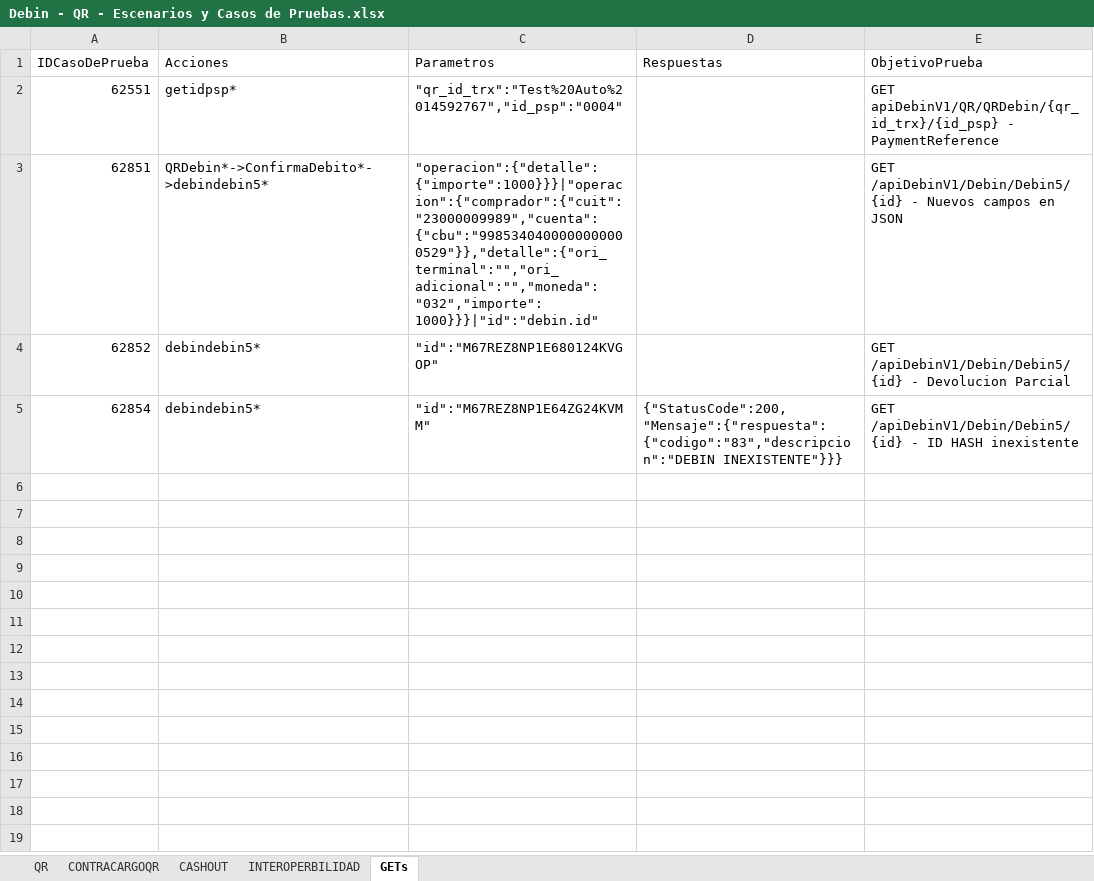
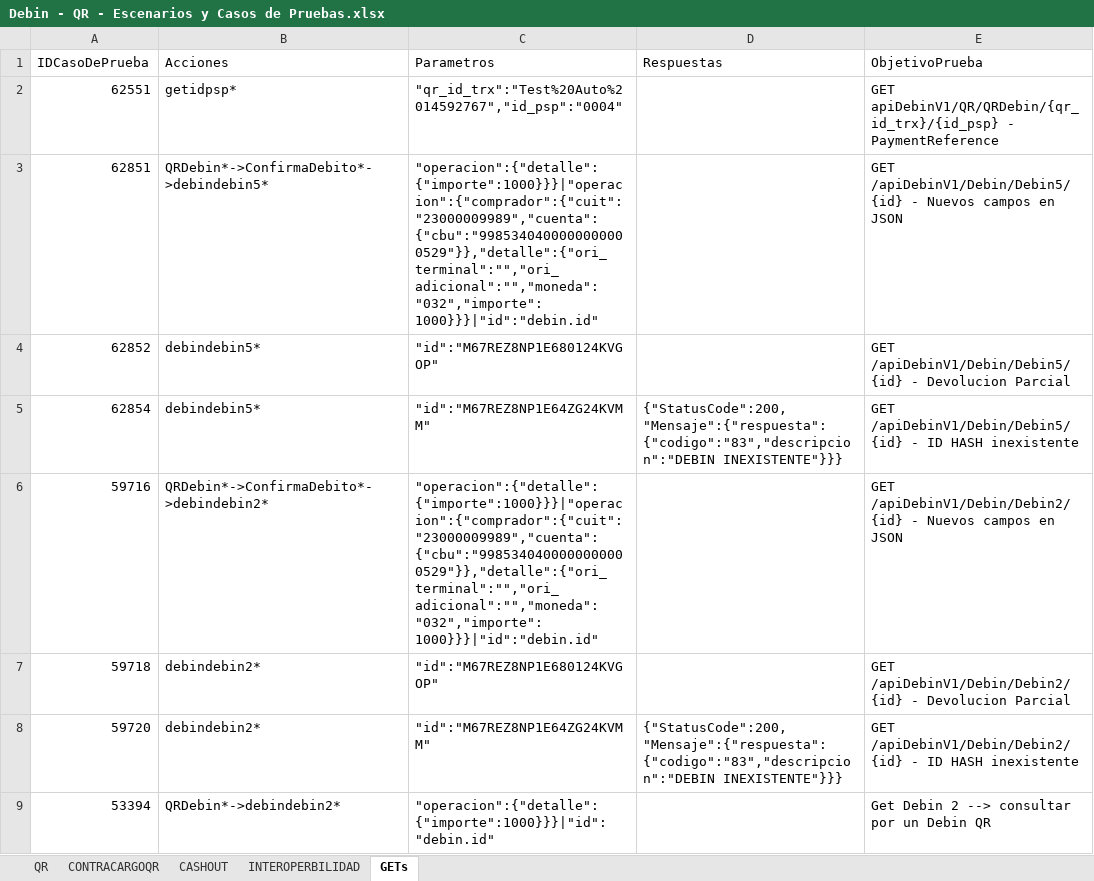
Before and after one commit to lucasacostabosch/Inazuma-Debin, an Excel workbook: Ambiente/Debin - QR - Escenarios y Casos de Pruebas.xlsx, sheet GETs, drawn as a sheet; only a part is shown; values as stored, in another font and other column widths than the file's, no borders; the diff covers the shown part only; the diff names each change by its address in the sheet, - before the commit and + after, or states it on an @@ line.

Commit message:
nuevos TCs metodo debin y debinQR

```diff
--- a/Ambiente/Debin - QR - Escenarios y Casos de Pruebas.xlsx (sheet GETs)
+++ b/Ambiente/Debin - QR - Escenarios y Casos de Pruebas.xlsx (sheet GETs)
+row 6: 59716 | QRDebin*->ConfirmaDebito*->debindebin2* | "operacion":{"detalle":{"importe":1000}}}|"operacion":{"comprador":{"cuit":"23000009989","cuenta":{"cbu":"9985340400000000000529"}},"detalle":{"ori_terminal":"","ori_adicional":"","moneda":"032","importe":1000}}}|"id":"debin.id" |  | GET /apiDebinV1/Debin/Debin2/{id} - Nuevos campos en JSON
+row 7: 59718 | debindebin2* | "id":"M67REZ8NP1E680124KVGOP" |  | GET /apiDebinV1/Debin/Debin2/{id} - Devolucion Parcial
+row 8: 59720 | debindebin2* | "id":"M67REZ8NP1E64ZG24KVMM" | {"StatusCode":200,"Mensaje":{"respuesta": {"codigo":"83","descripcion":"DEBIN INEXISTENTE"}}} | GET /apiDebinV1/Debin/Debin2/{id} - ID HASH inexistente
+row 9: 53394 | QRDebin*->debindebin2* | "operacion":{"detalle":{"importe":1000}}}|"id":"debin.id" |  | Get Debin 2 --> consultar por un Debin QR
```
Also changed, not shown: 4 added rows elsewhere in this sheet, Ambiente/Debin - Escenarios y Casos de Pruebas.xlsx, 4 other files.
